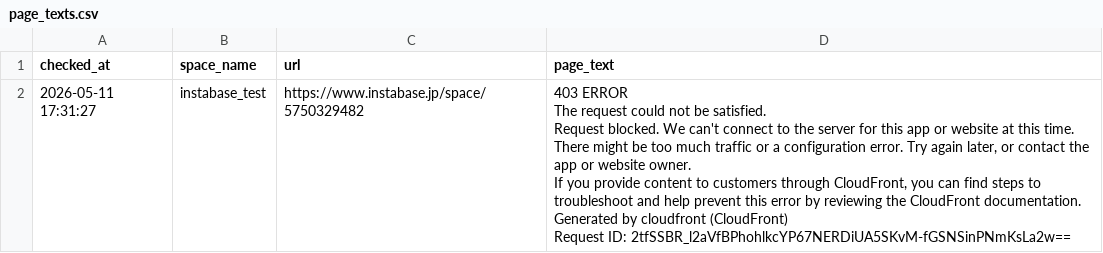
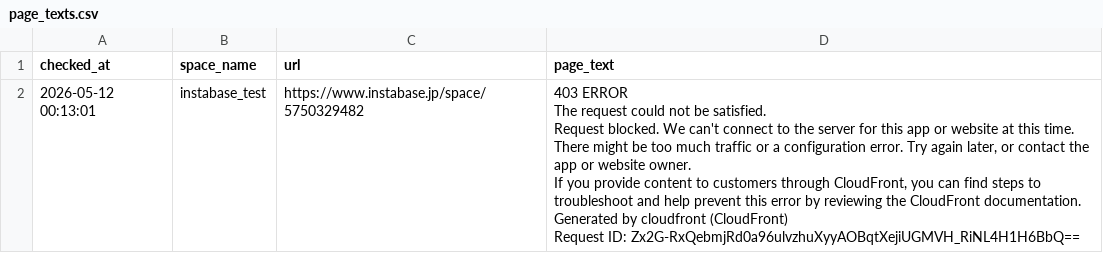
Before and after one commit to Haru-debug-cloud/booking-monitor, a CSV file: page_texts.csv, drawn as a sheet.

```diff
--- a/page_texts.csv
+++ b/page_texts.csv
@@ -1,7 +1,7 @@
 checked_at,space_name,url,page_text
-2026-05-11 17:31:27,instabase_test,https://www.instabase.jp/space/5750329482,"403 ERROR
-The request could not be satisfied.
-Request blocked. We can't connect to the server for this app or website at this time. There might be too much traffic or a configuration error. Try again later, or contact the app or website owner.
-If you provide content to customers through CloudFront, you can find steps to troubleshoot and help prevent this error by reviewing the CloudFront documentation.
-Generated by cloudfront (CloudFront)
-Request ID: 2tfSSBR_l2aVfBPhohlkcYP67NERDiUA5SKvM-fGSNSinPNmKsLa2w=="
+2026-05-12 00:13:01,instabase_test,https://www.instabase.jp/space/5750329482,"403 ERROR
+The request could not be satisfied.
+Request blocked. We can't connect to the server for this app or website at this time. There might be too much traffic or a configuration error. Try again later, or contact the app or website owner.
+If you provide content to customers through CloudFront, you can find steps to troubleshoot and help prevent this error by reviewing the CloudFront documentation.
+Generated by cloudfront (CloudFront)
+Request ID: Zx2G-RxQebmjRd0a96ulvzhuXyyAOBqtXejiUGMVH_RiNL4H1H6BbQ=="
```
